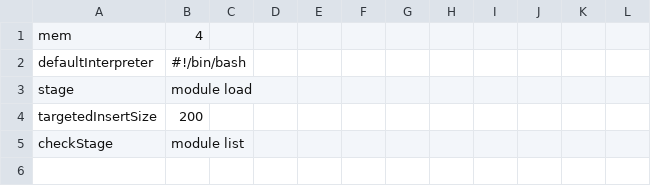
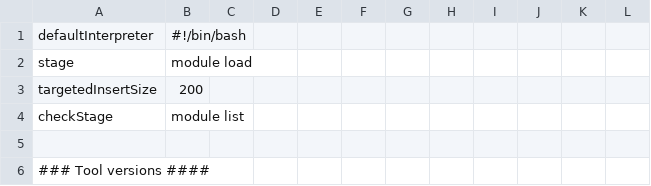
Before and after one commit to molgenis/NGS_DNA, a CSV file: parameters.csv, drawn as a sheet; only a part is shown; the shorter side is filled out with more unchanged rows.

Commit message:
removed default mem from parameters

```diff
--- a/parameters.csv
+++ b/parameters.csv
@@ -1,2 +1 @@
-mem,4
 defaultInterpreter,#!/bin/bash
```
